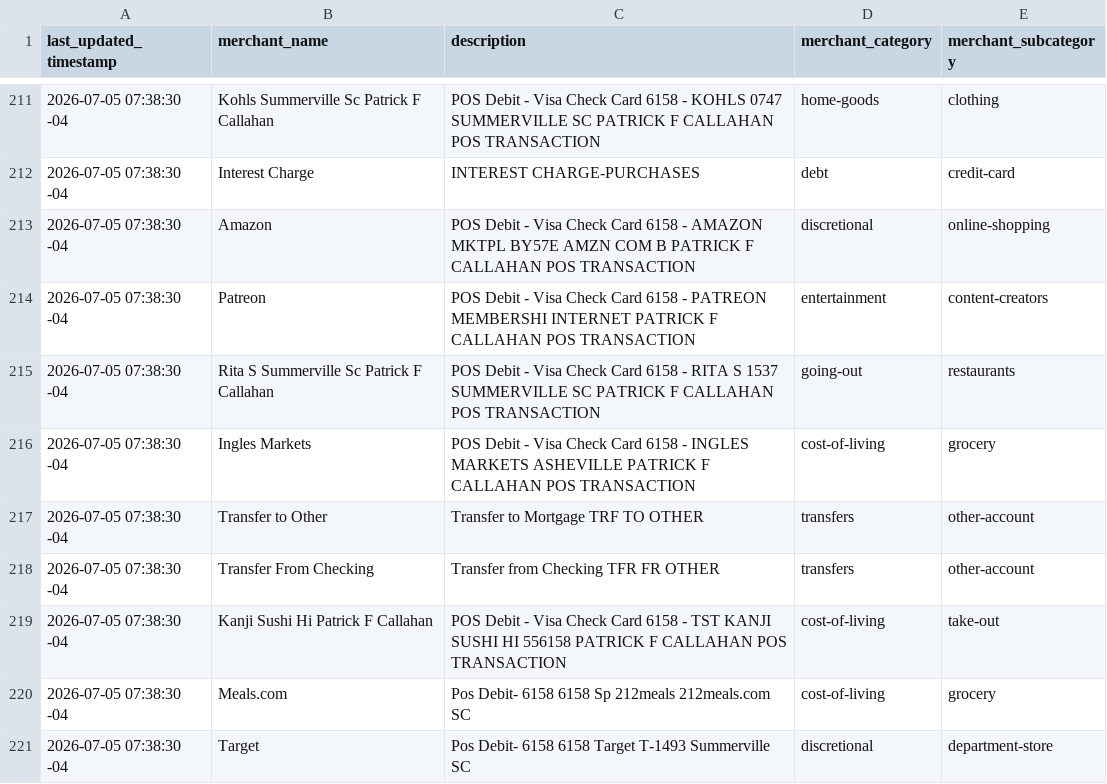
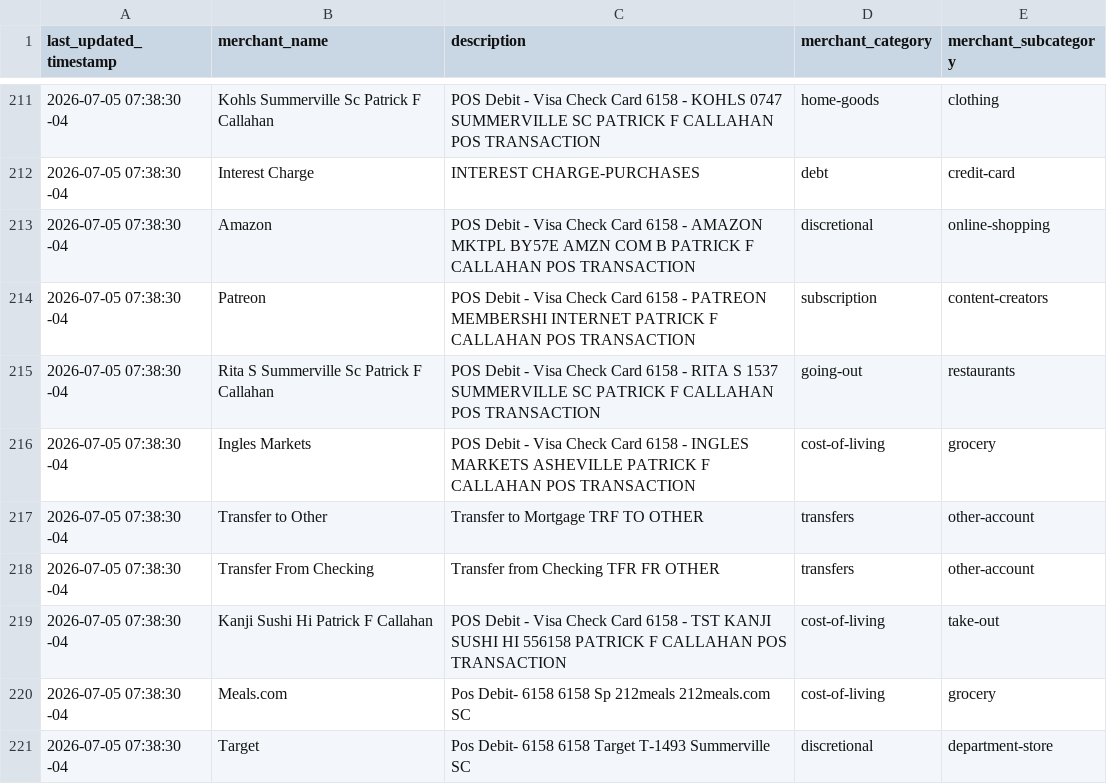
Before and after one commit to sherlock-wings/pfc-bank, a CSV file: dbt_code/seeds/seed_merchant_category.csv, drawn as a sheet; only a part is shown, gaps mark what is left out; the diff covers the shown part only.

```diff
--- a/dbt_code/seeds/seed_merchant_category.csv
+++ b/dbt_code/seeds/seed_merchant_category.csv
@@ -213,3 +213,3 @@ last_updated_timestamp,merchant_name,description,merchant_category,merchant_subc
 2026-07-05 07:38:30 -04,Amazon,POS Debit - Visa Check Card 6158 - AMAZON MKTPL BY57E AMZN COM B PATRICK F CALLAHAN POS TRANSACTION,discretional,online-shopping
-2026-07-05 07:38:30 -04,Patreon,POS Debit - Visa Check Card 6158 - PATREON MEMBERSHI INTERNET PATRICK F CALLAHAN POS TRANSACTION,entertainment,content-creators
+2026-07-05 07:38:30 -04,Patreon,POS Debit - Visa Check Card 6158 - PATREON MEMBERSHI INTERNET PATRICK F CALLAHAN POS TRANSACTION,subscription,content-creators
 2026-07-05 07:38:30 -04,Rita S Summerville Sc Patrick F Callahan,POS Debit - Visa Check Card 6158 - RITA S 1537 SUMMERVILLE SC PATRICK F CALLAHAN POS TRANSACTION,going-out,restaurants
```
Also changed, not shown: 5 edited cells elsewhere in this file.
